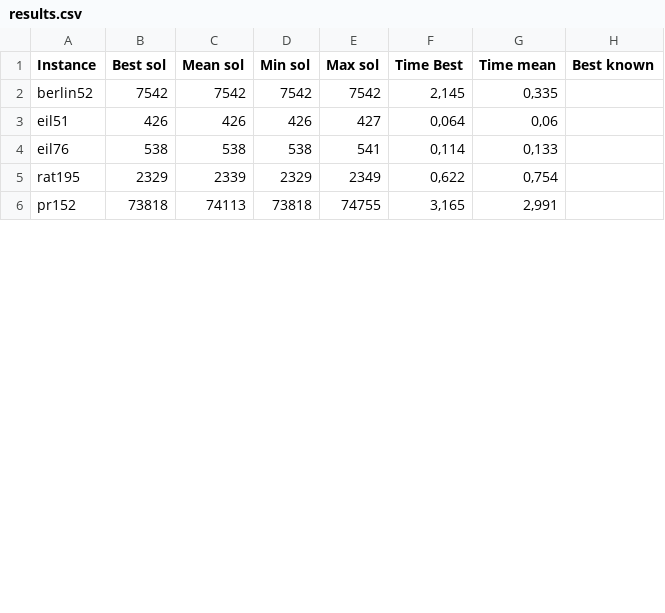
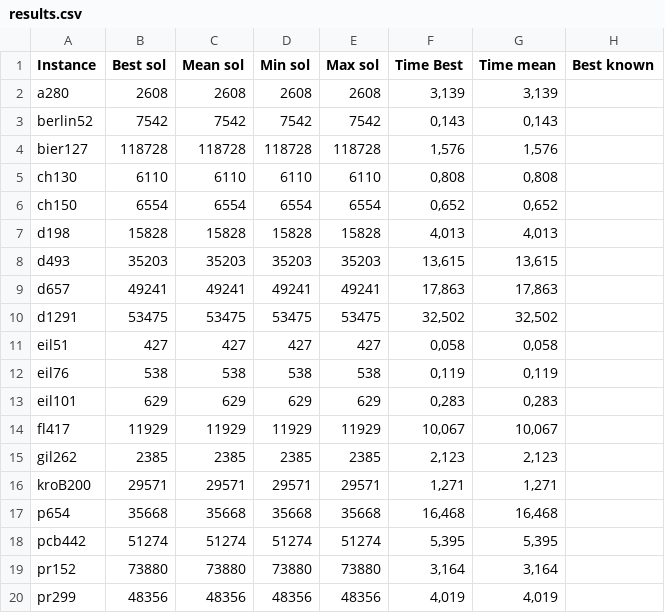
Before and after one commit to sergioschena/tsp-assignment-fasg, a CSV file: results.csv, drawn as a sheet; only a part is shown; the diff covers the shown part only.

```diff
--- a/results.csv
+++ b/results.csv
@@ -1,6 +1,20 @@
 Instance;Best sol;Mean sol;Min sol;Max sol;Time Best;Time mean;Best known
-berlin52;7542;7542;7542;7542;2,145;0,335;
-eil51;426;426;426;427;0,064;0,06;
-eil76;538;538;538;541;0,114;0,133;
-rat195;2329;2339;2329;2349;0,622;0,754;
-pr152;73818;74113;73818;74755;3,165;2,991;
+a280;2608;2608;2608;2608;3,139;3,139;
+berlin52;7542;7542;7542;7542;0,143;0,143;
+bier127;118728;118728;118728;118728;1,576;1,576;
+ch130;6110;6110;6110;6110;0,808;0,808;
+ch150;6554;6554;6554;6554;0,652;0,652;
+d198;15828;15828;15828;15828;4,013;4,013;
+d493;35203;35203;35203;35203;13,615;13,615;
+d657;49241;49241;49241;49241;17,863;17,863;
+d1291;53475;53475;53475;53475;32,502;32,502;
+eil51;427;427;427;427;0,058;0,058;
+eil76;538;538;538;538;0,119;0,119;
+eil101;629;629;629;629;0,283;0,283;
+fl417;11929;11929;11929;11929;10,067;10,067;
+gil262;2385;2385;2385;2385;2,123;2,123;
+kroB200;29571;29571;29571;29571;1,271;1,271;
+p654;35668;35668;35668;35668;16,468;16,468;
+pcb442;51274;51274;51274;51274;5,395;5,395;
+pr152;73880;73880;73880;73880;3,164;3,164;
+pr299;48356;48356;48356;48356;4,019;4,019;
```
Also changed, not shown: 9 added rows and 6 edited cells elsewhere in this file, 5 other files.
